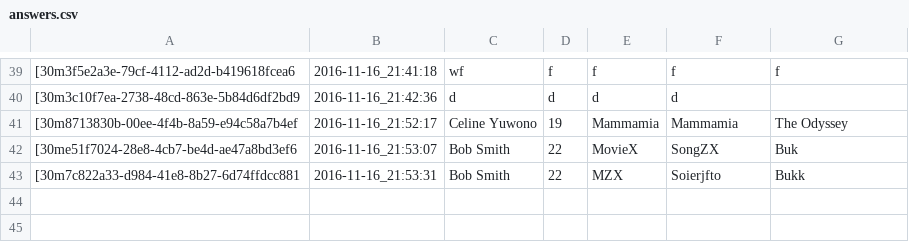
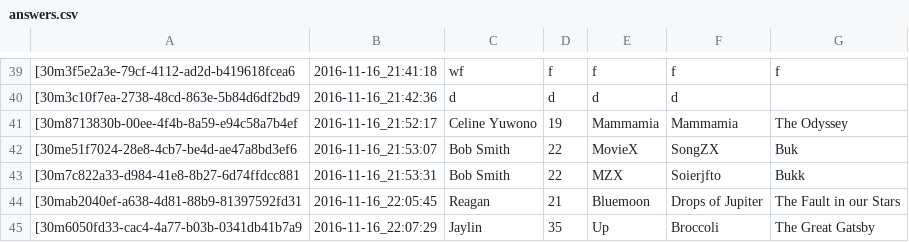
Before and after one commit to ohreagano/mcrgirls-assignment-5, a CSV file: answers.csv, drawn as a sheet; only a part is shown, gaps mark what is left out; the diff names each change by its address in the sheet, - before the commit and + after, or states it on an @@ line.

Commit message:
setup in README + Reagan's input

```diff
--- a/answers.csv
+++ b/answers.csv
+row 44: [30mab2040ef-a638-4d81-88b9-81397592fd31 | 2016-11-16_22:05:45 | Reagan | 21 | Bluemoon | Drops of Jupiter | The Fault in our Stars
+row 45: [30m6050fd33-cac4-4a77-b03b-0341db41b7a9 | 2016-11-16_22:07:29 | Jaylin | 35 | Up | Broccoli | The Great Gatsby
```
Also changed, not shown: 4 other files.
